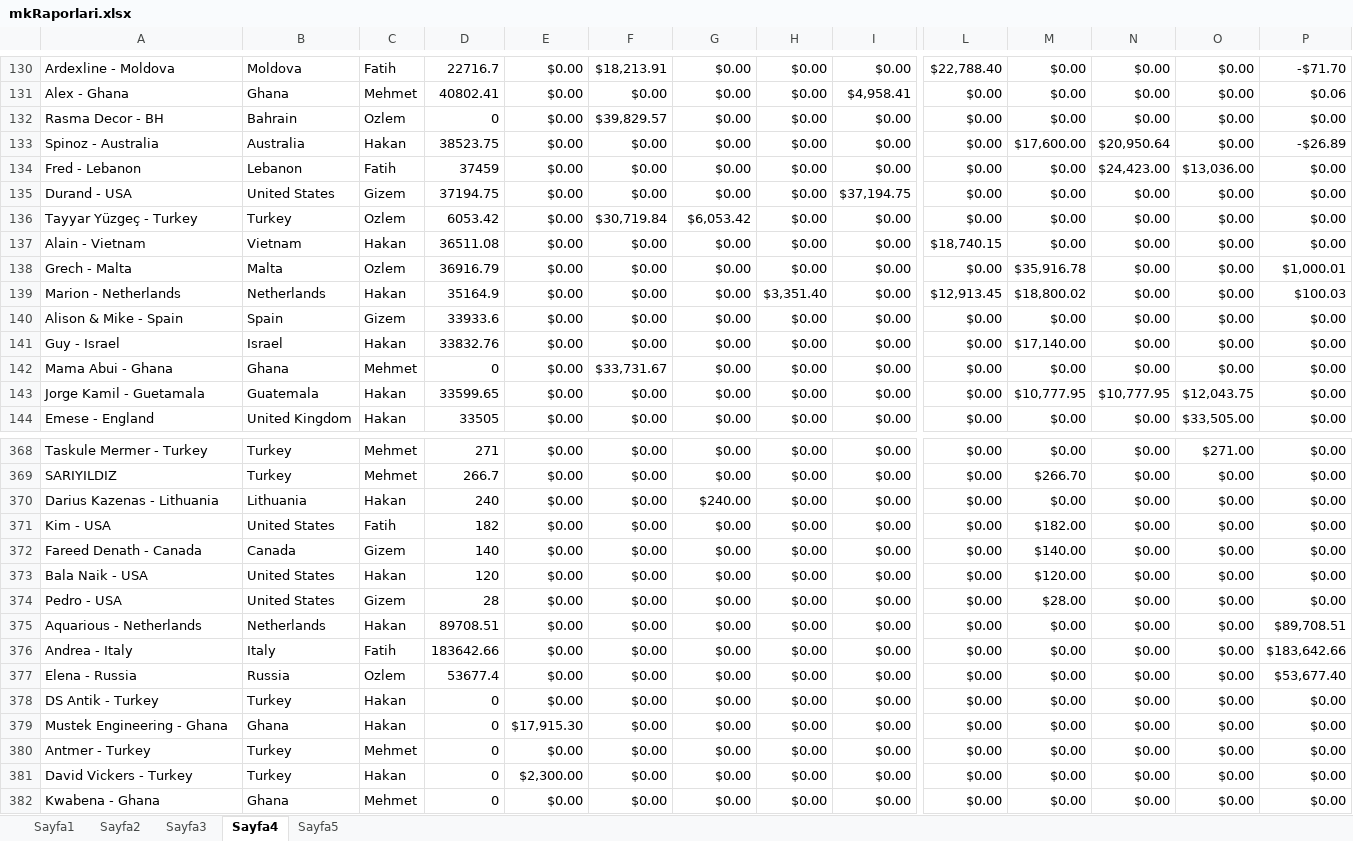
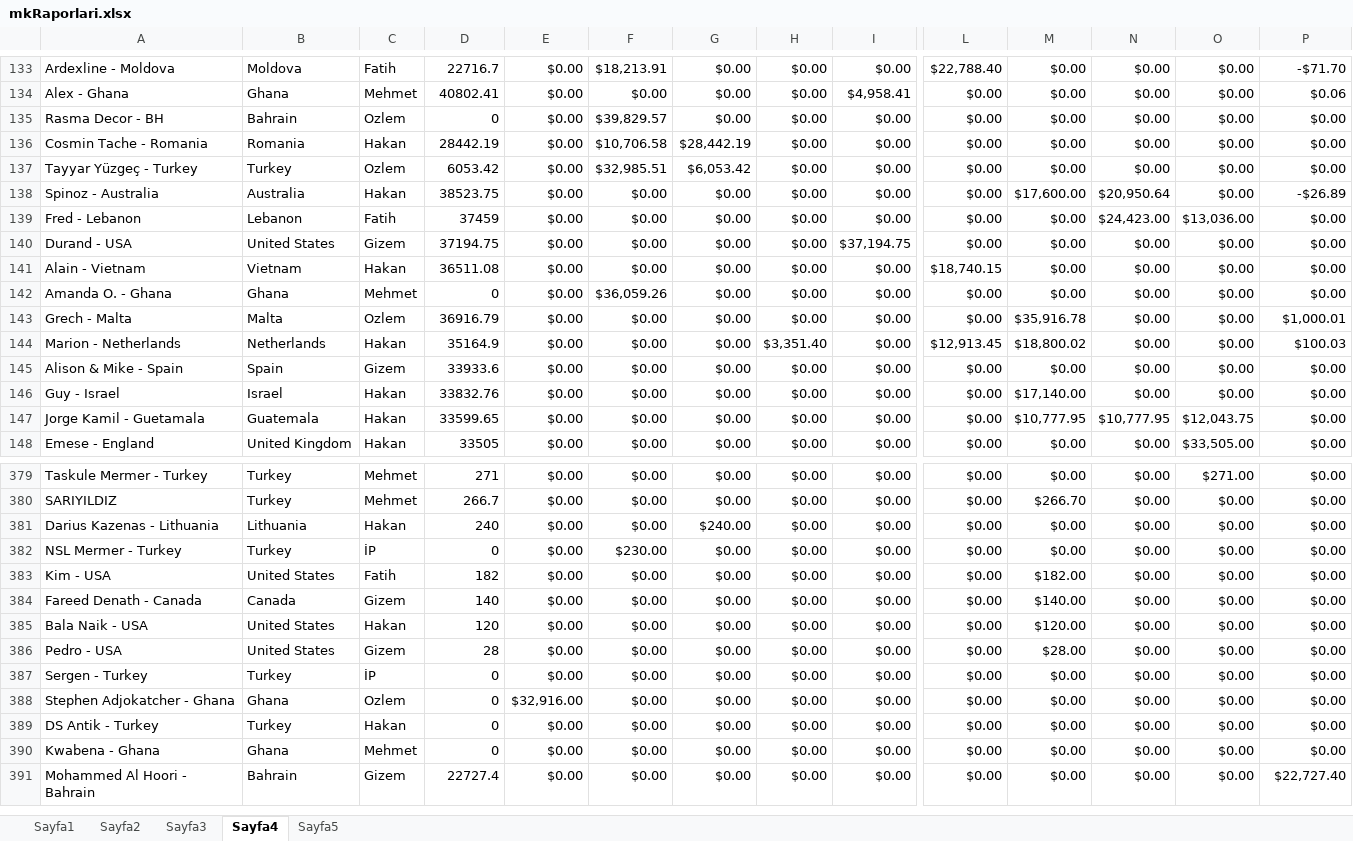
Before and after one commit to Thusuaso/new-vite-servis, an Excel workbook: resource_api/raporlar/dosyalar/mkRaporlari.xlsx, sheet Sayfa4, drawn as a sheet; only a part is shown, gaps mark what is left out; the shorter side is filled out with more unchanged rows; values as stored, in another font and other column widths than the file's, no borders; removed rows and columns are numbered as before the commit, all else as after; rows hold the shown columns only; the diff covers the shown part only; the diff names each change by its address in the sheet, - before the commit and + after, or states it on an @@ line.

```diff
--- a/resource_api/raporlar/dosyalar/mkRaporlari.xlsx (sheet Sayfa4)
+++ b/resource_api/raporlar/dosyalar/mkRaporlari.xlsx (sheet Sayfa4)
+row 136: Cosmin Tache - Romania | Romania | Hakan | 28442.19 | $0.00 | $10,706.58 | $28,442.19 | $0.00 | $0.00 | $0.00 | $0.00 | $0.00 | $0.00 | $0.00
+row 137: Tayyar Yüzgeç - Turkey | Turkey | Ozlem | 6053.42 | $0.00 | $32,985.51 | $6,053.42 | $0.00 | $0.00 | $0.00 | $0.00 | $0.00 | $0.00 | $0.00
-row 136: Tayyar Yüzgeç - Turkey | Turkey | Ozlem | 6053.42 | $0.00 | $30,719.84 | $6,053.42 | $0.00 | $0.00 | $0.00 | $0.00 | $0.00 | $0.00 | $0.00
+row 142: Amanda O. - Ghana | Ghana | Mehmet | 0 | $0.00 | $36,059.26 | $0.00 | $0.00 | $0.00 | $0.00 | $0.00 | $0.00 | $0.00 | $0.00
-row 142: Mama Abui - Ghana | Ghana | Mehmet | 0 | $0.00 | $33,731.67 | $0.00 | $0.00 | $0.00 | $0.00 | $0.00 | $0.00 | $0.00 | $0.00
+row 382: NSL Mermer - Turkey | Turkey | İP | 0 | $0.00 | $230.00 | $0.00 | $0.00 | $0.00 | $0.00 | $0.00 | $0.00 | $0.00 | $0.00
-A387: Aquarious - Netherlands
+A387: Sergen - Turkey
-B387: Netherlands
+B387: Turkey
-C387: Hakan
+C387: İP
-D387: 89708.51
+D387: 0
-P387: $89,708.51
+P387: $0.00
@@ row 376 moved to row 426: Andrea - Italy @@
-A388: Elena - Russia
+A388: Stephen Adjokatcher - Ghana
-B388: Russia
+B388: Ghana
-D388: 53677.4
+D388: 0
-E388: $0.00
+E388: $32,916.00
-P388: $53,677.40
+P388: $0.00
-row 379: Mustek Engineering - Ghana | Ghana | Hakan | 0 | $17,915.30 | $0.00 | $0.00 | $0.00 | $0.00 | $0.00 | $0.00 | $0.00 | $0.00 | $0.00
-row 380: Antmer - Turkey | Turkey | Mehmet | 0 | $0.00 | $0.00 | $0.00 | $0.00 | $0.00 | $0.00 | $0.00 | $0.00 | $0.00 | $0.00
-row 381: David Vickers - Turkey | Turkey | Hakan | 0 | $2,300.00 | $0.00 | $0.00 | $0.00 | $0.00 | $0.00 | $0.00 | $0.00 | $0.00 | $0.00
```
Also changed, not shown: 31 added rows, 19 removed rows and 25 edited cells elsewhere in this sheet, sheet Sayfa1, sheet Sayfa3, sheet Sayfa2, sheet Sayfa5, resource_api/raporlar/dosyalar/sevkiyat_listesi.xlsx, 17 other files.
